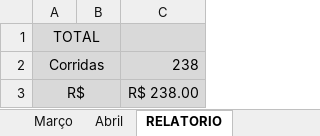
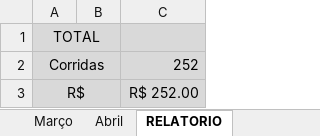
Before and after one commit to DanielGermanosilva/CORRIDAS, an Excel workbook: CTR CLESIA.xlsx, sheet RELATORIO, drawn as a sheet; values as stored, in another font and other column widths than the file's, no borders; the diff names each change by its address in the sheet, - before the commit and + after, or states it on an @@ line.

```diff
--- a/CTR CLESIA.xlsx (sheet RELATORIO)
+++ b/CTR CLESIA.xlsx (sheet RELATORIO)
-C2: 238
+C2: 252
-C3: R$ 238.00
+C3: R$ 252.00
```
Also changed, not shown: sheet Abril.
